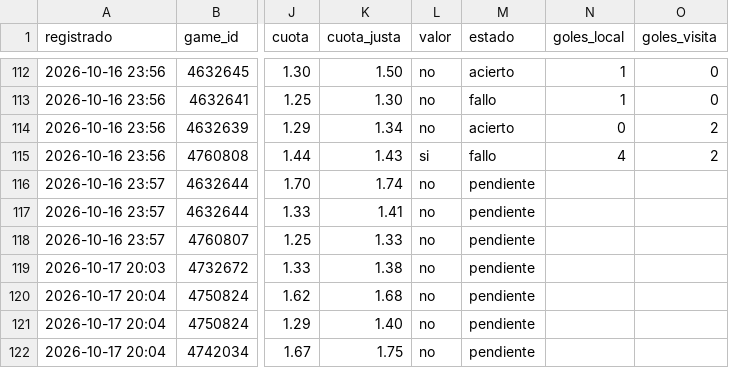
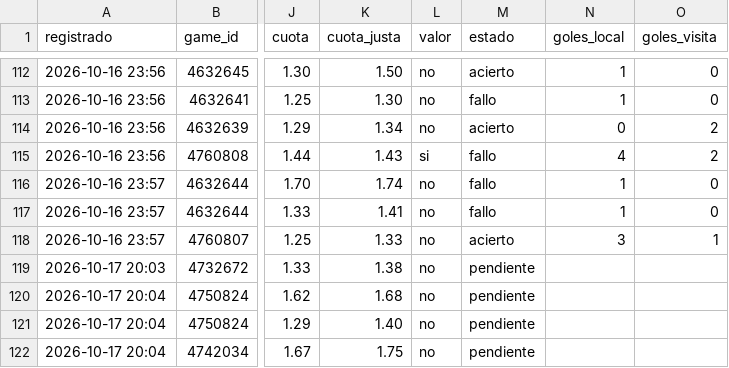
Before and after one commit to JoseVilcatoma/datazos-bot, a CSV file: data/sugerencias.csv, drawn as a sheet; only a part is shown, gaps mark what is left out; the diff names each change by its address in the sheet, - before the commit and + after, or states it on an @@ line.

Commit message:
Actualizar estado de datazos

```diff
--- a/data/sugerencias.csv
+++ b/data/sugerencias.csv
-M116:M117 (estado): pendiente
+M116:M117 (estado): fallo
-N116:N117 (goles_local): (empty)
+N116:N117 (goles_local): 1
-O116:O117 (goles_visita): (empty)
+O116:O117 (goles_visita): 0
-M118 (estado): pendiente
+M118 (estado): acierto
-N118 (goles_local): (empty)
+N118 (goles_local): 3
-O118 (goles_visita): (empty)
+O118 (goles_visita): 1
```
Also changed, not shown: 1 other file.
